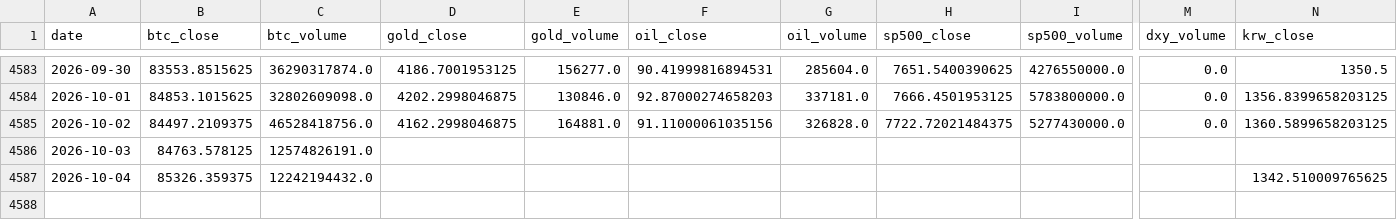
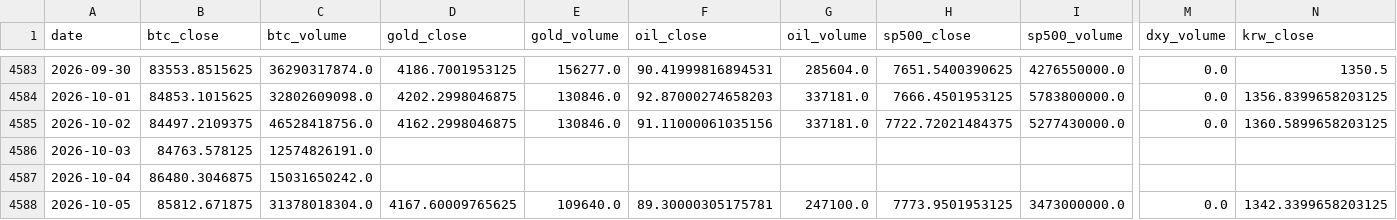
Before and after one commit to mooja4870-cyber/btc_forecast, a CSV file: data/raw/yfinance_data.csv, drawn as a sheet; only a part is shown, gaps mark what is left out; rows hold the shown columns only; the diff names each change by its address in the sheet, - before the commit and + after, or states it on an @@ line.

```diff
--- a/data/raw/yfinance_data.csv
+++ b/data/raw/yfinance_data.csv
-E4585 (gold_volume): 164881.0
+E4585 (gold_volume): 130846.0
-G4585 (oil_volume): 326828.0
+G4585 (oil_volume): 337181.0
-B4587 (btc_close): 85326.359375
+B4587 (btc_close): 86480.3046875
-C4587 (btc_volume): 12242194432.0
+C4587 (btc_volume): 15031650242.0
-N4587 (krw_close): 1342.510009765625
+N4587 (krw_close): (empty)
+row 4588: 2026-10-05 | 85812.671875 | 31378018304.0 | 4167.60009765625 | 109640.0 | 89.30000305175781 | 247100.0 | 7773.9501953125 | 3473000000.0 | 0.0 | 1342.3399658203125
```
Also changed, not shown: 53 other files.
